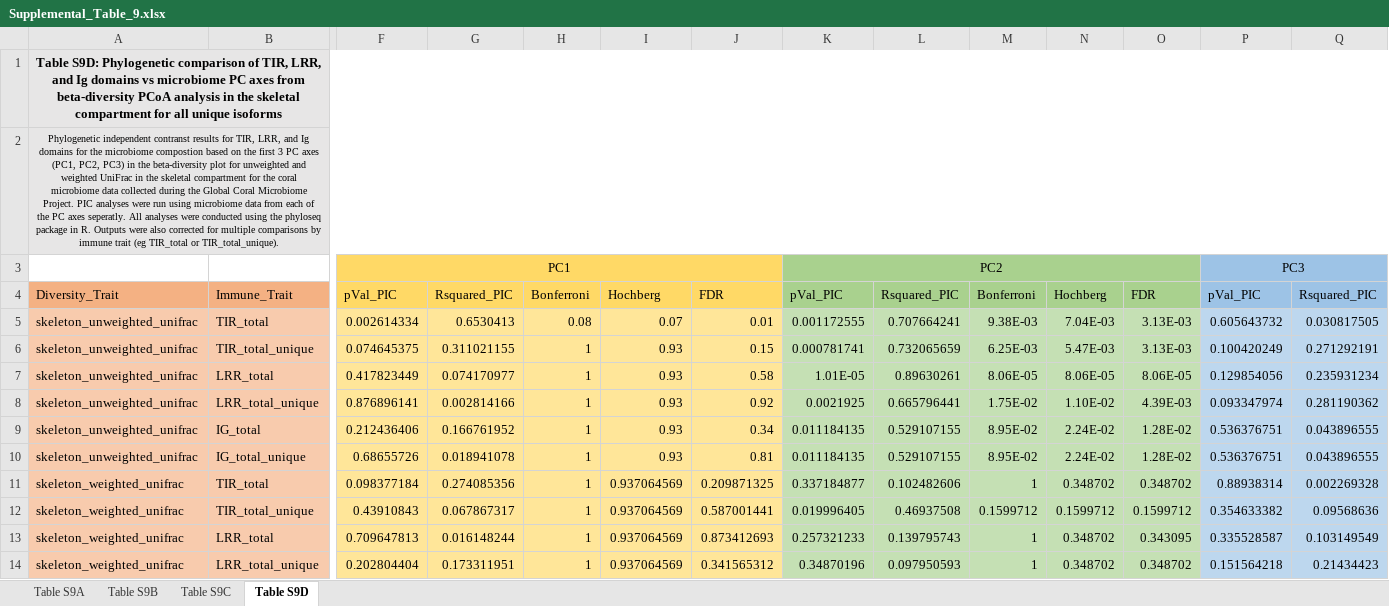
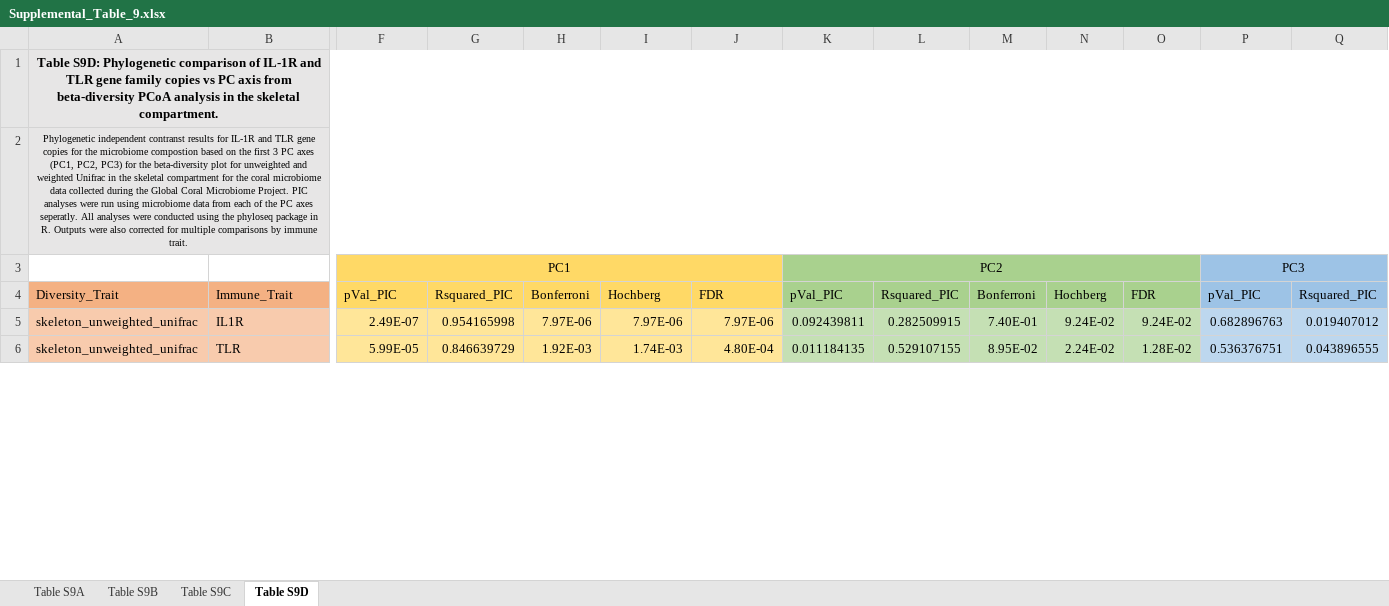
Before and after one commit to zaneveld/GCMP_genomics, an Excel workbook: products/TIR_manuscript/Supplemental_Tables/Supplemental_Table_9.xlsx, sheet Table S9D, drawn as a sheet; only a part is shown, gaps mark what is left out; values as stored, in another font and other column widths than the file's, no borders; removed rows and columns are numbered as before the commit, all else as after; rows hold the shown columns only; the diff covers the shown part only; the diff names each change by its address in the sheet, - before the commit and + after, or states it on an @@ line.

```diff
--- a/products/TIR_manuscript/Supplemental_Tables/Supplemental_Table_9.xlsx (sheet Table S9D)
+++ b/products/TIR_manuscript/Supplemental_Tables/Supplemental_Table_9.xlsx (sheet Table S9D)
-A1: …comparison of TIR, LRR, and Ig domains vs microbiome PC axes from beta-diversity PCoA analysis in the skeletal compartment for all unique isoforms
+A1: …comparison of IL-1R and TLR gene family copies vs PC axis from beta-diversity PCoA analysis in the skeletal compartment.
-A2: …results for TIR, LRR, and Ig domains for the microbiome compostion based on the first 3 PC axes (PC1, PC2, PC3) in the beta-diversity plot for unweighted and weighted UniFrac in the skeletal compartment for the coral microbiome data collected during the Global Coral Microbiome Project. PIC analyses were run using microbiome data from each of the PC axes seperatly. All analyses were conducted using the phyloseq package in R. Outputs were also corrected for multiple comparisons by immune trait (eg TIR_total or TIR_total_unique).
+A2: …results for IL-1R and TLR gene copies for the microbiome compostion based on the first 3 PC axes (PC1, PC2, PC3) for the beta-diversity plot for unweighted and weighted Unifrac in the skeletal compartment for the coral microbiome data collected during the Global Coral Microbiome Project. PIC analyses were run using microbiome data from each of the PC axes seperatly. All analyses were conducted using the phyloseq package in R. Outputs were also corrected for multiple comparisons by immune trait.
-B5: TIR_total
+B5: IL1R
-F5: 0.002614334
+F5: 2.49E-07
-G5: 0.6530413
+G5: 0.954165998
-H5: 0.08
+H5: 7.97E-06
-I5: 0.07
+I5: 7.97E-06
-J5: 0.01
+J5: 7.97E-06
-K5: 0.001172555
+K5: 0.092439811
-L5: 0.707664241
+L5: 0.282509915
-M5: 9.38E-03
+M5: 7.40E-01
-N5: 7.04E-03
+N5: 9.24E-02
-O5: 3.13E-03
+O5: 9.24E-02
-P5: 0.605643732
+P5: 0.682896763
-Q5: 0.030817505
+Q5: 0.019407012
-row 6: skeleton_unweighted_unifrac | TIR_total_unique | 0.074645375 | 0.311021155 | 1 | 0.93 | 0.15 | 0.000781741 | 0.732065659 | 6.25E-03 | 5.47E-03 | 3.13E-03 | 0.100420249 | 0.271292191
-row 7: skeleton_unweighted_unifrac | LRR_total | 0.417823449 | 0.074170977 | 1 | 0.93 | 0.58 | 1.01E-05 | 0.89630261 | 8.06E-05 | 8.06E-05 | 8.06E-05 | 0.129854056 | 0.235931234
-row 8: skeleton_unweighted_unifrac | LRR_total_unique | 0.876896141 | 0.002814166 | 1 | 0.93 | 0.92 | 0.0021925 | 0.665796441 | 1.75E-02 | 1.10E-02 | 4.39E-03 | 0.093347974 | 0.281190362
-B6: IG_total
+B6: TLR
-F6: 0.212436406
+F6: 5.99E-05
-G6: 0.166761952
+G6: 0.846639729
-H6: 1
+H6: 1.92E-03
-I6: 0.93
+I6: 1.74E-03
-J6: 0.34
+J6: 4.80E-04
-row 10: skeleton_unweighted_unifrac | IG_total_unique | 0.68655726 | 0.018941078 | 1 | 0.93 | 0.81 | 0.011184135 | 0.529107155 | 8.95E-02 | 2.24E-02 | 1.28E-02 | 0.536376751 | 0.043896555
-row 11: skeleton_weighted_unifrac | TIR_total | 0.098377184 | 0.274085356 | 1 | 0.937064569 | 0.209871325 | 0.337184877 | 0.102482606 | 1 | 0.348702 | 0.348702 | 0.88938314 | 0.002269328
-row 12: skeleton_weighted_unifrac | TIR_total_unique | 0.43910843 | 0.067867317 | 1 | 0.937064569 | 0.587001441 | 0.019996405 | 0.46937508 | 0.1599712 | 0.1599712 | 0.1599712 | 0.354633382 | 0.09568636
-row 13: skeleton_weighted_unifrac | LRR_total | 0.709647813 | 0.016148244 | 1 | 0.937064569 | 0.873412693 | 0.257321233 | 0.139795743 | 1 | 0.348702 | 0.343095 | 0.335528587 | 0.103149549
-row 14: skeleton_weighted_unifrac | LRR_total_unique | 0.202804404 | 0.173311951 | 1 | 0.937064569 | 0.341565312 | 0.34870196 | 0.097950593 | 1 | 0.348702 | 0.348702 | 0.151564218 | 0.21434423
```
Also changed, not shown: 17 edited cells elsewhere in this sheet, sheet Table S9C, sheet Table S9A, sheet Table S9B, products/TIR_manuscript/Supplemental_Tables/Supplemental_Table_10.xlsx, products/TIR_manuscript/Supplemental_Tables/Supplemental_Table_11.xlsx, 7 other files.
